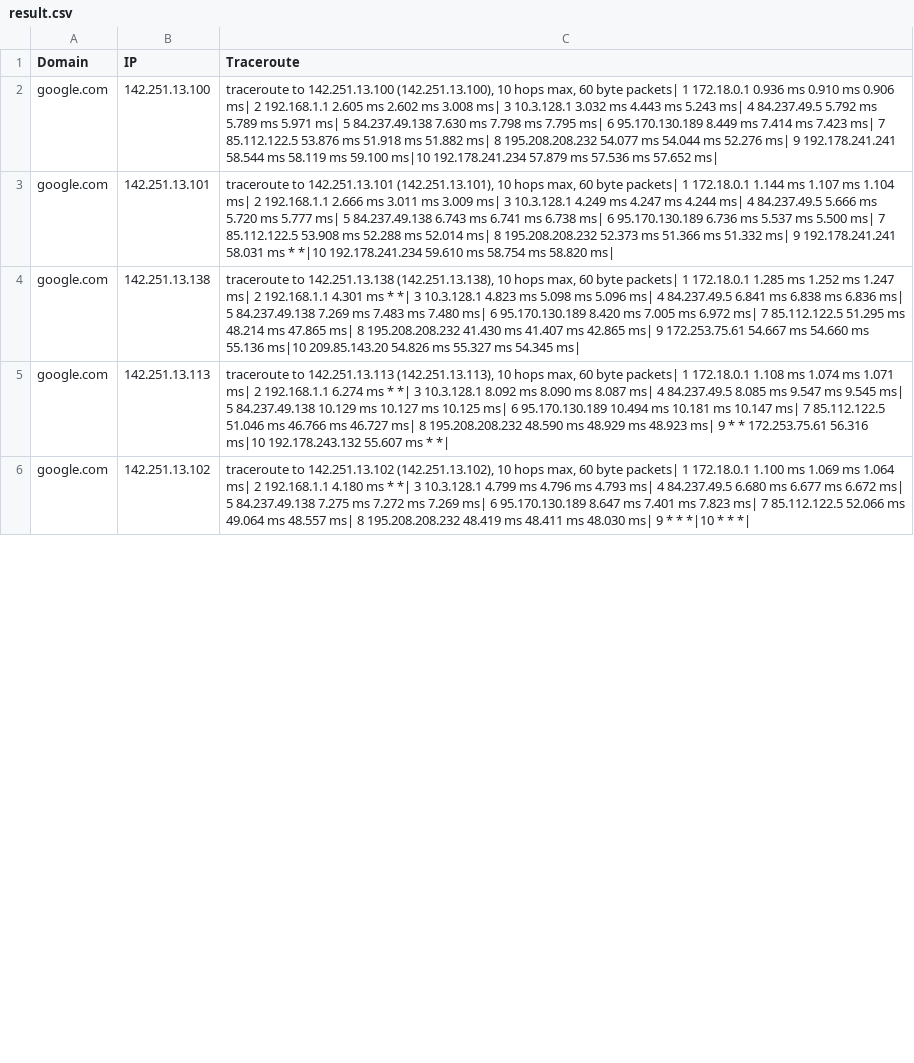
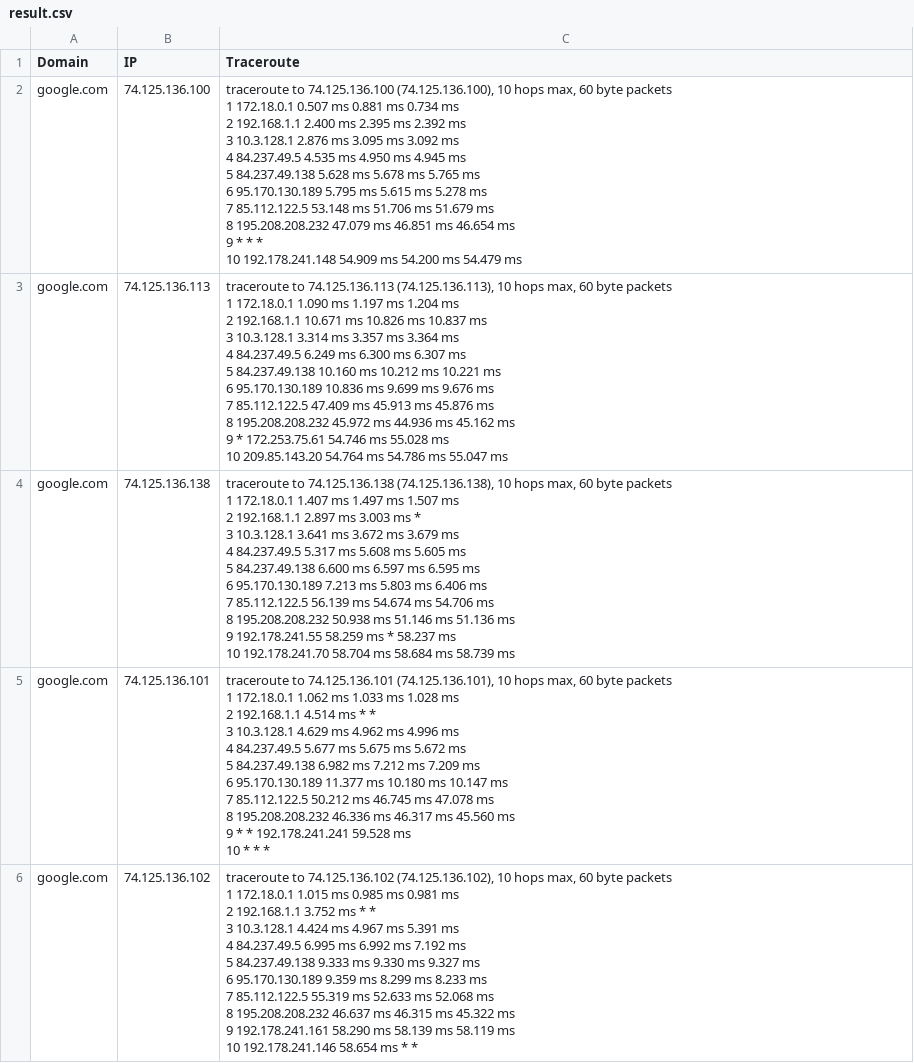
Before and after one commit to GolomolzinDaniil/NetWorks_tasks, a CSV file: task10/result.csv, drawn as a sheet; only a part is shown; the diff covers the shown part only.

Commit message:
update

```diff
--- a/task10/result.csv
+++ b/task10/result.csv
@@ -1,6 +1,56 @@
 Domain,IP,Traceroute
-google.com,142.251.13.100,"traceroute to 142.251.13.100 (142.251.13.100), 10 hops max, 60 byte packets| 1  172.18.0.1  0.936 ms  0.910 ms  0.906 ms| 2  192.168.1.1  2.605 ms  2.602 ms  3.008 ms| 3  10.3.128.1  3.032 ms  4.443 ms  5.243 ms| 4  84.237.49.5  5.792 ms  5.789 ms  5.971 ms| 5  84.237.49.138  7.630 ms  7.798 ms  7.795 ms| 6  95.170.130.189  8.449 ms  7.414 ms  7.423 ms| 7  85.112.122.5  53.876 ms  51.918 ms  51.882 ms| 8  195.208.208.232  54.077 ms  54.044 ms  52.276 ms| 9  192.178.241.241  58.544 ms  58.119 ms  59.100 ms|10  192.178.241.234  57.879 ms  57.536 ms  57.652 ms|"
-google.com,142.251.13.101,"traceroute to 142.251.13.101 (142.251.13.101), 10 hops max, 60 byte packets| 1  172.18.0.1  1.144 ms  1.107 ms  1.104 ms| 2  192.168.1.1  2.666 ms  3.011 ms  3.009 ms| 3  10.3.128.1  4.249 ms  4.247 ms  4.244 ms| 4  84.237.49.5  5.666 ms  5.720 ms  5.777 ms| 5  84.237.49.138  6.743 ms  6.741 ms  6.738 ms| 6  95.170.130.189  6.736 ms  5.537 ms  5.500 ms| 7  85.112.122.5  53.908 ms  52.288 ms  52.014 ms| 8  195.208.208.232  52.373 ms  51.366 ms  51.332 ms| 9  192.178.241.241  58.031 ms * *|10  192.178.241.234  59.610 ms  58.754 ms  58.820 ms|"
-google.com,142.251.13.138,"traceroute to 142.251.13.138 (142.251.13.138), 10 hops max, 60 byte packets| 1  172.18.0.1  1.285 ms  1.252 ms  1.247 ms| 2  192.168.1.1  4.301 ms * *| 3  10.3.128.1  4.823 ms  5.098 ms  5.096 ms| 4  84.237.49.5  6.841 ms  6.838 ms  6.836 ms| 5  84.237.49.138  7.269 ms  7.483 ms  7.480 ms| 6  95.170.130.189  8.420 ms  7.005 ms  6.972 ms| 7  85.112.122.5  51.295 ms  48.214 ms  47.865 ms| 8  195.208.208.232  41.430 ms  41.407 ms  42.865 ms| 9  172.253.75.61  54.667 ms  54.660 ms  55.136 ms|10  209.85.143.20  54.826 ms  55.327 ms  54.345 ms|"
-google.com,142.251.13.113,"traceroute to 142.251.13.113 (142.251.13.113), 10 hops max, 60 byte packets| 1  172.18.0.1  1.108 ms  1.074 ms  1.071 ms| 2  192.168.1.1  6.274 ms * *| 3  10.3.128.1  8.092 ms  8.090 ms  8.087 ms| 4  84.237.49.5  8.085 ms  9.547 ms  9.545 ms| 5  84.237.49.138  10.129 ms  10.127 ms  10.125 ms| 6  95.170.130.189  10.494 ms  10.181 ms  10.147 ms| 7  85.112.122.5  51.046 ms  46.766 ms  46.727 ms| 8  195.208.208.232  48.590 ms  48.929 ms  48.923 ms| 9  * * 172.253.75.61  56.316 ms|10  192.178.243.132  55.607 ms * *|"
-google.com,142.251.13.102,"traceroute to 142.251.13.102 (142.251.13.102), 10 hops max, 60 byte packets| 1  172.18.0.1  1.100 ms  1.069 ms  1.064 ms| 2  192.168.1.1  4.180 ms * *| 3  10.3.128.1  4.799 ms  4.796 ms  4.793 ms| 4  84.237.49.5  6.680 ms  6.677 ms  6.672 ms| 5  84.237.49.138  7.275 ms  7.272 ms  7.269 ms| 6  95.170.130.189  8.647 ms  7.401 ms  7.823 ms| 7  85.112.122.5  52.066 ms  49.064 ms  48.557 ms| 8  195.208.208.232  48.419 ms  48.411 ms  48.030 ms| 9  * * *|10  * * *|"
+google.com,74.125.136.100,"traceroute to 74.125.136.100 (74.125.136.100), 10 hops max, 60 byte packets
+ 1  172.18.0.1  0.507 ms  0.881 ms  0.734 ms
+ 2  192.168.1.1  2.400 ms  2.395 ms  2.392 ms
+ 3  10.3.128.1  2.876 ms  3.095 ms  3.092 ms
+ 4  84.237.49.5  4.535 ms  4.950 ms  4.945 ms
+ 5  84.237.49.138  5.628 ms  5.678 ms  5.765 ms
+ 6  95.170.130.189  5.795 ms  5.615 ms  5.278 ms
+ 7  85.112.122.5  53.148 ms  51.706 ms  51.679 ms
+ 8  195.208.208.232  47.079 ms  46.851 ms  46.654 ms
+ 9  * * *
+10  192.178.241.148  54.909 ms  54.200 ms  54.479 ms"
+google.com,74.125.136.113,"traceroute to 74.125.136.113 (74.125.136.113), 10 hops max, 60 byte packets
+ 1  172.18.0.1  1.090 ms  1.197 ms  1.204 ms
+ 2  192.168.1.1  10.671 ms  10.826 ms  10.837 ms
+ 3  10.3.128.1  3.314 ms  3.357 ms  3.364 ms
+ 4  84.237.49.5  6.249 ms  6.300 ms  6.307 ms
+ 5  84.237.49.138  10.160 ms  10.212 ms  10.221 ms
+ 6  95.170.130.189  10.836 ms  9.699 ms  9.676 ms
+ 7  85.112.122.5  47.409 ms  45.913 ms  45.876 ms
+ 8  195.208.208.232  45.972 ms  44.936 ms  45.162 ms
+ 9  * 172.253.75.61  54.746 ms  55.028 ms
+10  209.85.143.20  54.764 ms  54.786 ms  55.047 ms"
+google.com,74.125.136.138,"traceroute to 74.125.136.138 (74.125.136.138), 10 hops max, 60 byte packets
+ 1  172.18.0.1  1.407 ms  1.497 ms  1.507 ms
+ 2  192.168.1.1  2.897 ms  3.003 ms *
+ 3  10.3.128.1  3.641 ms  3.672 ms  3.679 ms
+ 4  84.237.49.5  5.317 ms  5.608 ms  5.605 ms
+ 5  84.237.49.138  6.600 ms  6.597 ms  6.595 ms
+ 6  95.170.130.189  7.213 ms  5.803 ms  6.406 ms
+ 7  85.112.122.5  56.139 ms  54.674 ms  54.706 ms
+ 8  195.208.208.232  50.938 ms  51.146 ms  51.136 ms
+ 9  192.178.241.55  58.259 ms *  58.237 ms
+10  192.178.241.70  58.704 ms  58.684 ms  58.739 ms"
+google.com,74.125.136.101,"traceroute to 74.125.136.101 (74.125.136.101), 10 hops max, 60 byte packets
+ 1  172.18.0.1  1.062 ms  1.033 ms  1.028 ms
+ 2  192.168.1.1  4.514 ms * *
+ 3  10.3.128.1  4.629 ms  4.962 ms  4.996 ms
+ 4  84.237.49.5  5.677 ms  5.675 ms  5.672 ms
+ 5  84.237.49.138  6.982 ms  7.212 ms  7.209 ms
+ 6  95.170.130.189  11.377 ms  10.180 ms  10.147 ms
+ 7  85.112.122.5  50.212 ms  46.745 ms  47.078 ms
+ 8  195.208.208.232  46.336 ms  46.317 ms  45.560 ms
+ 9  * * 192.178.241.241  59.528 ms
+10  * * *"
+google.com,74.125.136.102,"traceroute to 74.125.136.102 (74.125.136.102), 10 hops max, 60 byte packets
+ 1  172.18.0.1  1.015 ms  0.985 ms  0.981 ms
+ 2  192.168.1.1  3.752 ms * *
+ 3  10.3.128.1  4.424 ms  4.967 ms  5.391 ms
+ 4  84.237.49.5  6.995 ms  6.992 ms  7.192 ms
+ 5  84.237.49.138  9.333 ms  9.330 ms  9.327 ms
+ 6  95.170.130.189  9.359 ms  8.299 ms  8.233 ms
+ 7  85.112.122.5  55.319 ms  52.633 ms  52.068 ms
+ 8  195.208.208.232  46.637 ms  46.315 ms  45.322 ms
+ 9  192.178.241.161  58.290 ms  58.139 ms  58.119 ms
+10  192.178.241.146  58.654 ms * *"
```
Also changed, not shown: 7 edited cells elsewhere in this file.
